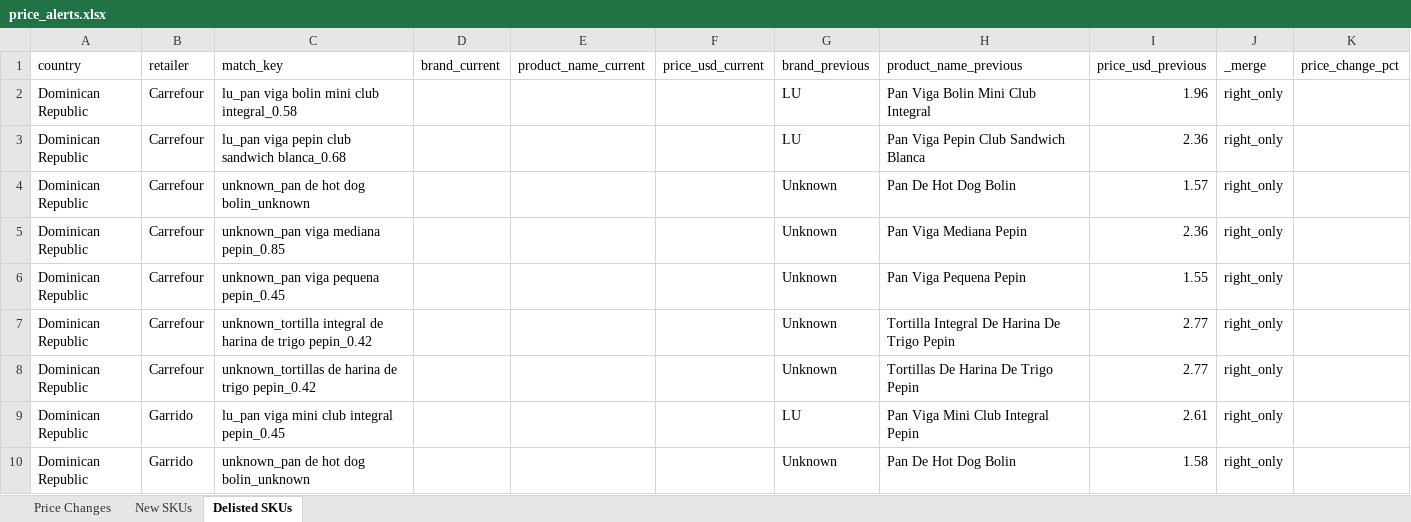
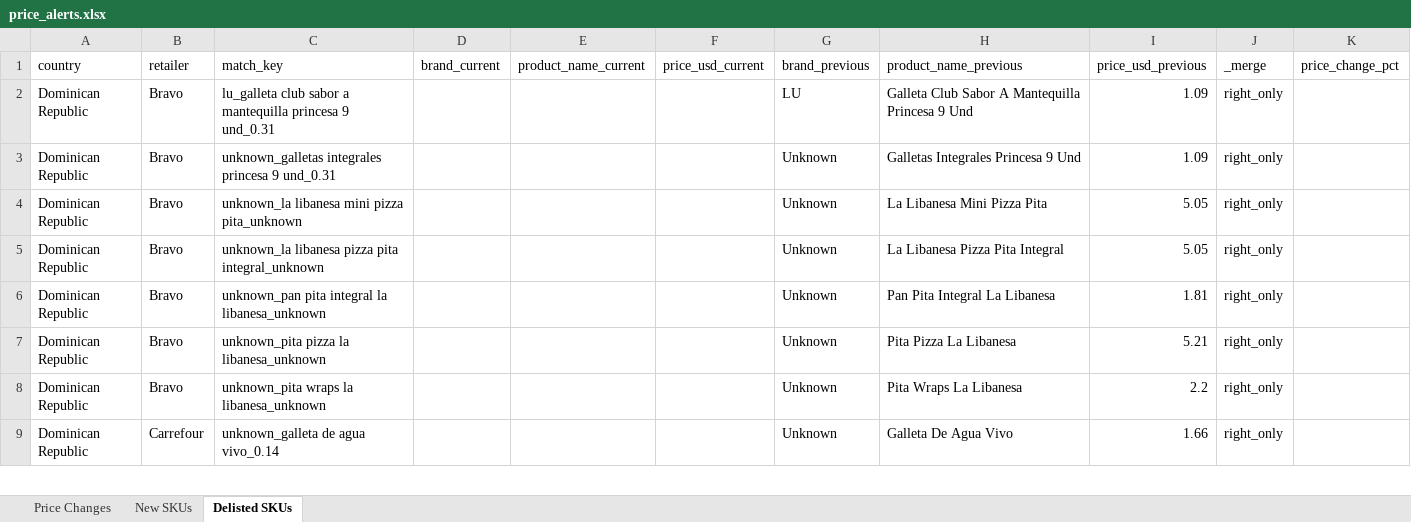
Before and after one commit to Colmau1971/caribbean_retail_ai, an Excel workbook: streamlit_data/price_alerts.xlsx, sheet Delisted SKUs, drawn as a sheet; only a part is shown; values as stored, in another font and other column widths than the file's, no borders; removed rows and columns are numbered as before the commit, all else as after; the diff covers the shown part only; the diff names each change by its address in the sheet, - before the commit and + after, or states it on an @@ line.

```diff
--- a/streamlit_data/price_alerts.xlsx (sheet Delisted SKUs)
+++ b/streamlit_data/price_alerts.xlsx (sheet Delisted SKUs)
-B2 (retailer): Carrefour
+B2 (retailer): Bravo
-C2 (match_key): lu_pan viga bolin mini club integral_0.58
+C2 (match_key): lu_galleta club sabor a mantequilla princesa 9 und_0.31
-H2 (product_name_previous): Pan Viga Bolin Mini Club Integral
+H2 (product_name_previous): Galleta Club Sabor A Mantequilla Princesa 9 Und
-I2 (price_usd_previous): 1.96
+I2 (price_usd_previous): 1.09
-row 3: Dominican Republic | Carrefour | lu_pan viga pepin club sandwich blanca_0.68 |  |  |  | LU | Pan Viga Pepin Club Sandwich Blanca | 2.36 | right_only
-B3:B7 (retailer): Carrefour
+B3:B7 (retailer): Bravo
-C3 (match_key): unknown_pan de hot dog bolin_unknown
+C3 (match_key): unknown_galletas integrales princesa 9 und_0.31
-H3 (product_name_previous): Pan De Hot Dog Bolin
+H3 (product_name_previous): Galletas Integrales Princesa 9 Und
-I3 (price_usd_previous): 1.57
+I3 (price_usd_previous): 1.09
-C4 (match_key): unknown_pan viga mediana pepin_0.85
+C4 (match_key): unknown_la libanesa mini pizza pita_unknown
-H4 (product_name_previous): Pan Viga Mediana Pepin
+H4 (product_name_previous): La Libanesa Mini Pizza Pita
-I4 (price_usd_previous): 2.36
+I4 (price_usd_previous): 5.05
-C5 (match_key): unknown_pan viga pequena pepin_0.45
+C5 (match_key): unknown_la libanesa pizza pita integral_unknown
-H5 (product_name_previous): Pan Viga Pequena Pepin
+H5 (product_name_previous): La Libanesa Pizza Pita Integral
-I5 (price_usd_previous): 1.55
+I5 (price_usd_previous): 5.05
-C6 (match_key): unknown_tortilla integral de harina de trigo pepin_0.42
+C6 (match_key): unknown_pan pita integral la libanesa_unknown
-H6 (product_name_previous): Tortilla Integral De Harina De Trigo Pepin
+H6 (product_name_previous): Pan Pita Integral La Libanesa
-I6 (price_usd_previous): 2.77
+I6 (price_usd_previous): 1.81
-C7 (match_key): unknown_tortillas de harina de trigo pepin_0.42
+C7 (match_key): unknown_pita pizza la libanesa_unknown
-H7 (product_name_previous): Tortillas De Harina De Trigo Pepin
+H7 (product_name_previous): Pita Pizza La Libanesa
-I7 (price_usd_previous): 2.77
+I7 (price_usd_previous): 5.21
-B8 (retailer): Garrido
+B8 (retailer): Bravo
-C8 (match_key): lu_pan viga mini club integral pepin_0.45
+C8 (match_key): unknown_pita wraps la libanesa_unknown
-G8 (brand_previous): LU
+G8 (brand_previous): Unknown
-H8 (product_name_previous): Pan Viga Mini Club Integral Pepin
+H8 (product_name_previous): Pita Wraps La Libanesa
-I8 (price_usd_previous): 2.61
+I8 (price_usd_previous): 2.2
-B9 (retailer): Garrido
+B9 (retailer): Carrefour
-C9 (match_key): unknown_pan de hot dog bolin_unknown
+C9 (match_key): unknown_galleta de agua vivo_0.14
-H9 (product_name_previous): Pan De Hot Dog Bolin
+H9 (product_name_previous): Galleta De Agua Vivo
-I9 (price_usd_previous): 1.58
+I9 (price_usd_previous): 1.66
```
Also changed, not shown: 21 removed rows and 78 edited cells elsewhere in this sheet, sheet New SKUs, streamlit_data/caribbean_master_latest.xlsx, streamlit_data/regional_insights.xlsx, 1 other file.
